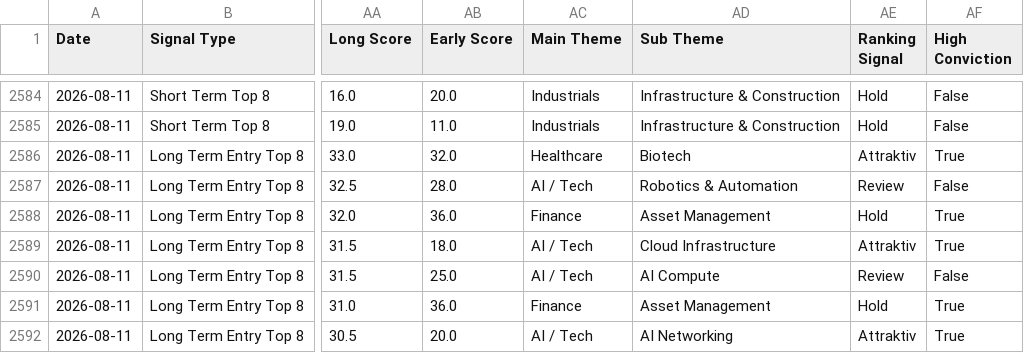
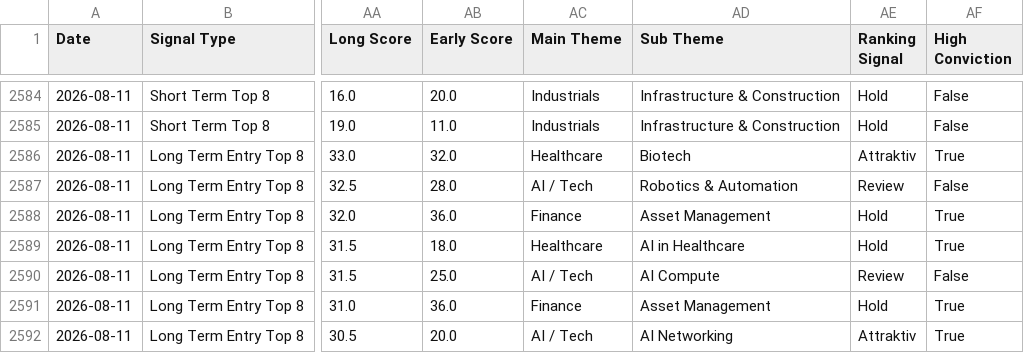
Before and after one commit to Rofino95/theme-tracker, a CSV file: signal_history.csv, drawn as a sheet; only a part is shown, gaps mark what is left out; the diff names each change by its address in the sheet, - before the commit and + after, or states it on an @@ line.

```diff
--- a/signal_history.csv
+++ b/signal_history.csv
-AC2589 (Main Theme): AI / Tech
+AC2589 (Main Theme): Healthcare
-AD2589 (Sub Theme): Cloud Infrastructure
+AD2589 (Sub Theme): AI in Healthcare
-AE2589 (Ranking Signal): Attraktiv
+AE2589 (Ranking Signal): Hold
```
Also changed, not shown: 2 other files.
